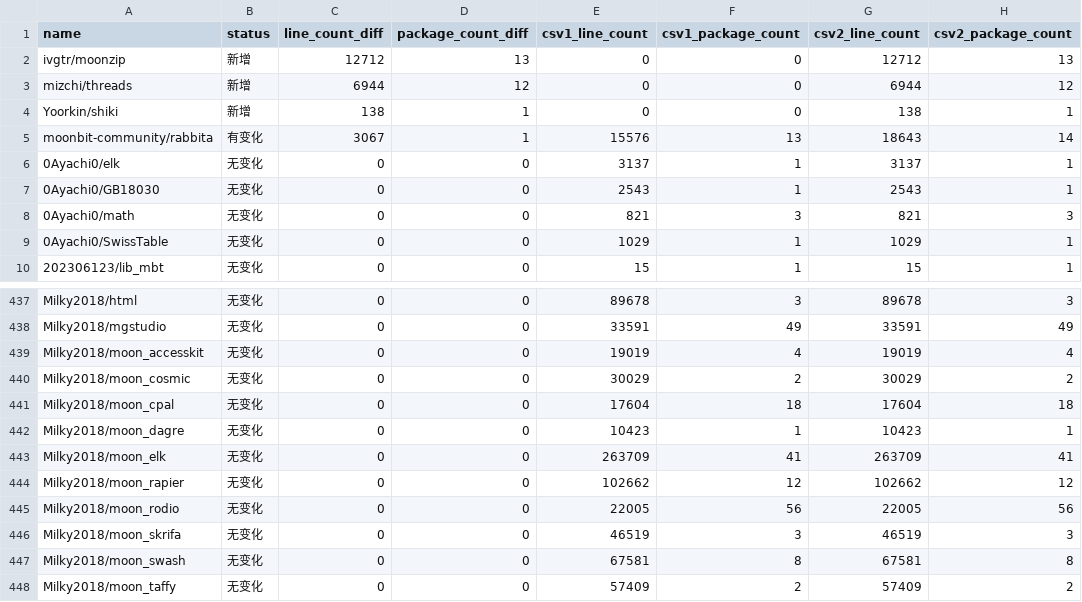
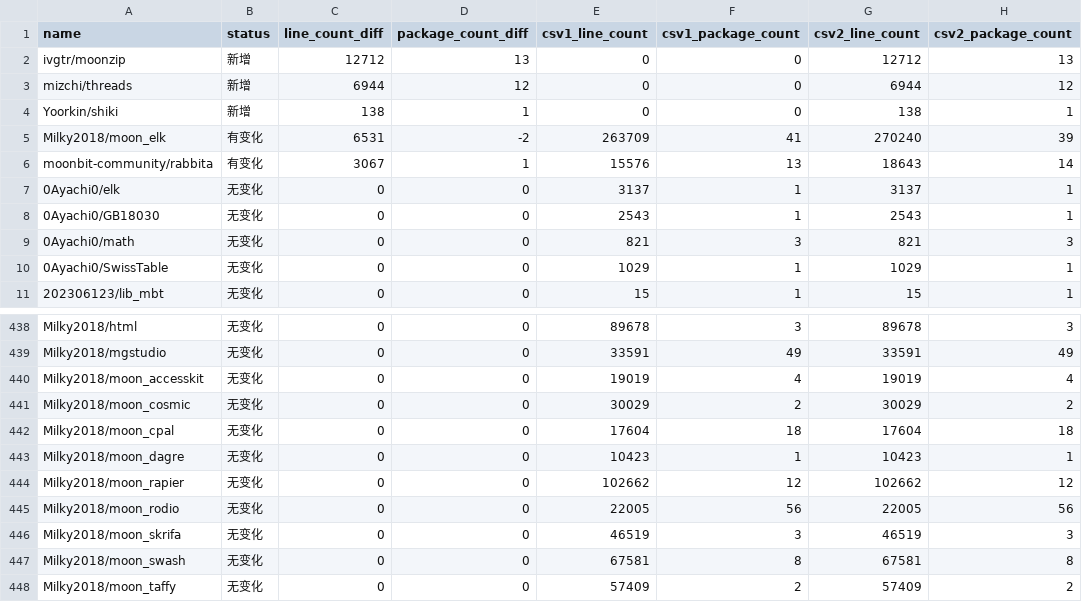
Before and after one commit to Pmemmm/MooncakesDailyData, a CSV file: diff/2026-02-27.diff.csv, drawn as a sheet; only a part is shown, gaps mark what is left out; removed rows and columns are numbered as before the commit, all else as after; the diff names each change by its address in the sheet, - before the commit and + after, or states it on an @@ line.

```diff
--- a/diff/2026-02-27.diff.csv
+++ b/diff/2026-02-27.diff.csv
+row 5: Milky2018/moon_elk | 有变化 | 6531 | -2 | 263709 | 41 | 270240 | 39
-row 443: Milky2018/moon_elk | 无变化 | 0 | 0 | 263709 | 41 | 263709 | 41
```
Also changed, not shown: data/2026-02-27.csv.
